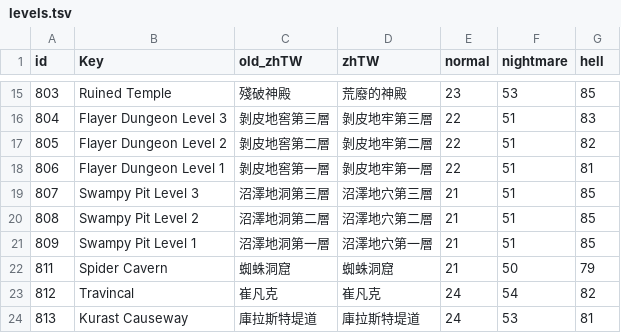
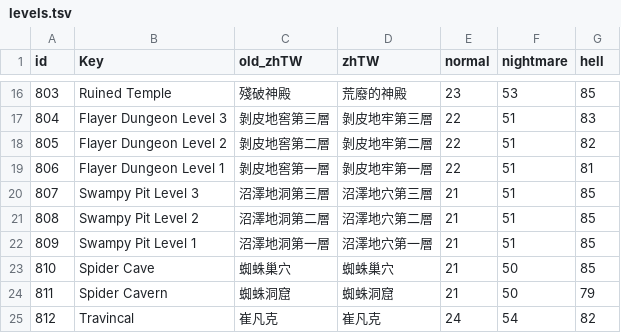
Before and after one commit to Wing924/d2r-wing, a TSV file: resources/generated/levels.tsv, drawn as a sheet; only a part is shown, gaps mark what is left out; the shorter side is filled out with more unchanged rows; the diff covers the shown part only; the diff names each change by its address in the sheet, - before the commit and + after, or states it on an @@ line.

```diff
--- a/resources/generated/levels.tsv
+++ b/resources/generated/levels.tsv
+row 23: 810 | Spider Cave | 蜘蛛巢穴 | 蜘蛛巢穴 | 21 | 50 | 85
```
Also changed, not shown: 18 added rows elsewhere in this file, resources/generated/equip.tsv, 4 other files.
